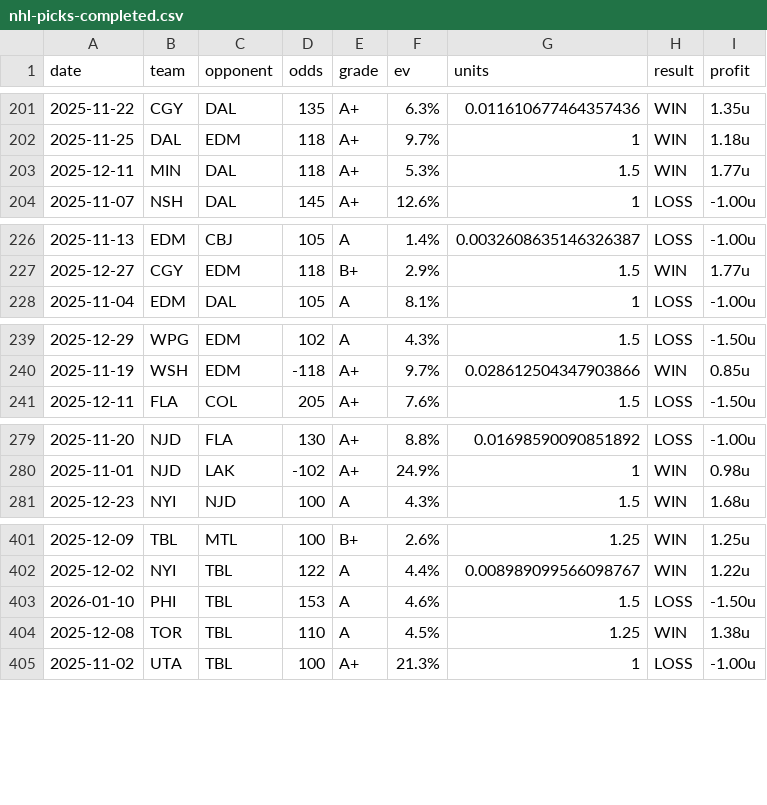
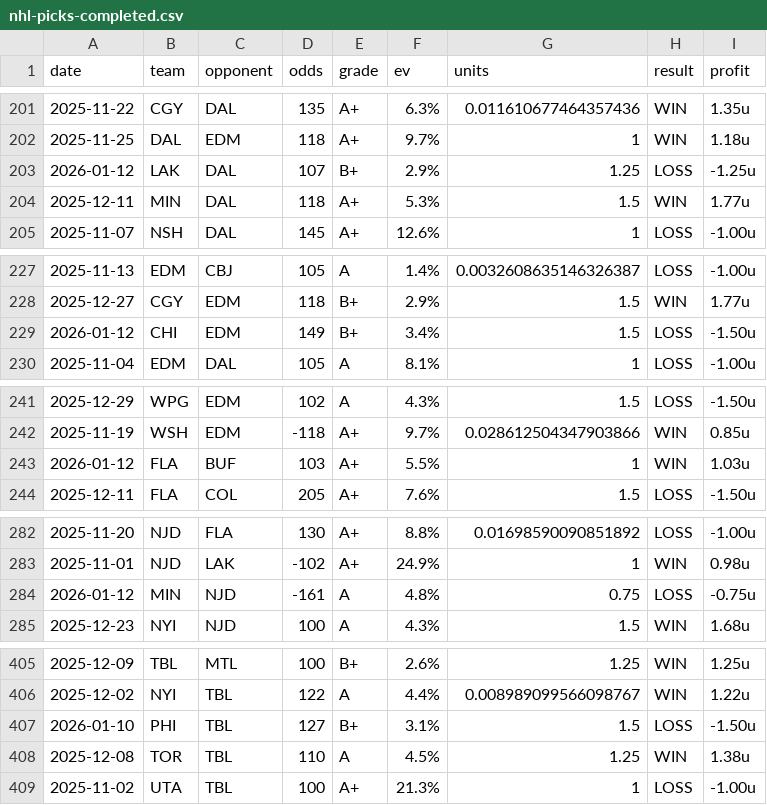
Before and after one commit to dpk1212/nhl-savant, a CSV file: public/data/nhl-picks-completed.csv, drawn as a sheet; only a part is shown, gaps mark what is left out.

```diff
--- a/public/data/nhl-picks-completed.csv
+++ b/public/data/nhl-picks-completed.csv
@@ -202,2 +202,3 @@ date,team,opponent,odds,grade,ev,units,result,profit
 2025-11-25,DAL,EDM,118,A+,9.7%,1,WIN,1.18u
+2026-01-12,LAK,DAL,107,B+,2.9%,1.25,LOSS,-1.25u
 2025-12-11,MIN,DAL,118,A+,5.3%,1.5,WIN,1.77u
@@ -227,2 +228,3 @@ date,team,opponent,odds,grade,ev,units,result,profit
 2025-12-27,CGY,EDM,118,B+,2.9%,1.5,WIN,1.77u
+2026-01-12,CHI,EDM,149,B+,3.4%,1.5,LOSS,-1.50u
 2025-11-04,EDM,DAL,105,A,8.1%,1,LOSS,-1.00u
@@ -240,2 +242,3 @@ date,team,opponent,odds,grade,ev,units,result,profit
 2025-11-19,WSH,EDM,-118,A+,9.7%,0.028612504347903866,WIN,0.85u
+2026-01-12,FLA,BUF,103,A+,5.5%,1,WIN,1.03u
 2025-12-11,FLA,COL,205,A+,7.6%,1.5,LOSS,-1.50u
@@ -280,2 +283,3 @@ date,team,opponent,odds,grade,ev,units,result,profit
 2025-11-01,NJD,LAK,-102,A+,24.9%,1,WIN,0.98u
+2026-01-12,MIN,NJD,-161,A,4.8%,0.75,LOSS,-0.75u
 2025-12-23,NYI,NJD,100,A,4.3%,1.5,WIN,1.68u
@@ -402,3 +406,3 @@ date,team,opponent,odds,grade,ev,units,result,profit
 2025-12-02,NYI,TBL,122,A,4.4%,0.008989099566098767,WIN,1.22u
-2026-01-10,PHI,TBL,153,A,4.6%,1.5,LOSS,-1.50u
+2026-01-10,PHI,TBL,127,B+,3.1%,1.5,LOSS,-1.50u
 2025-12-08,TOR,TBL,110,A,4.5%,1.25,WIN,1.38u
```
Also changed, not shown: public/data/cbb-picks-completed.csv, 1 other file.
